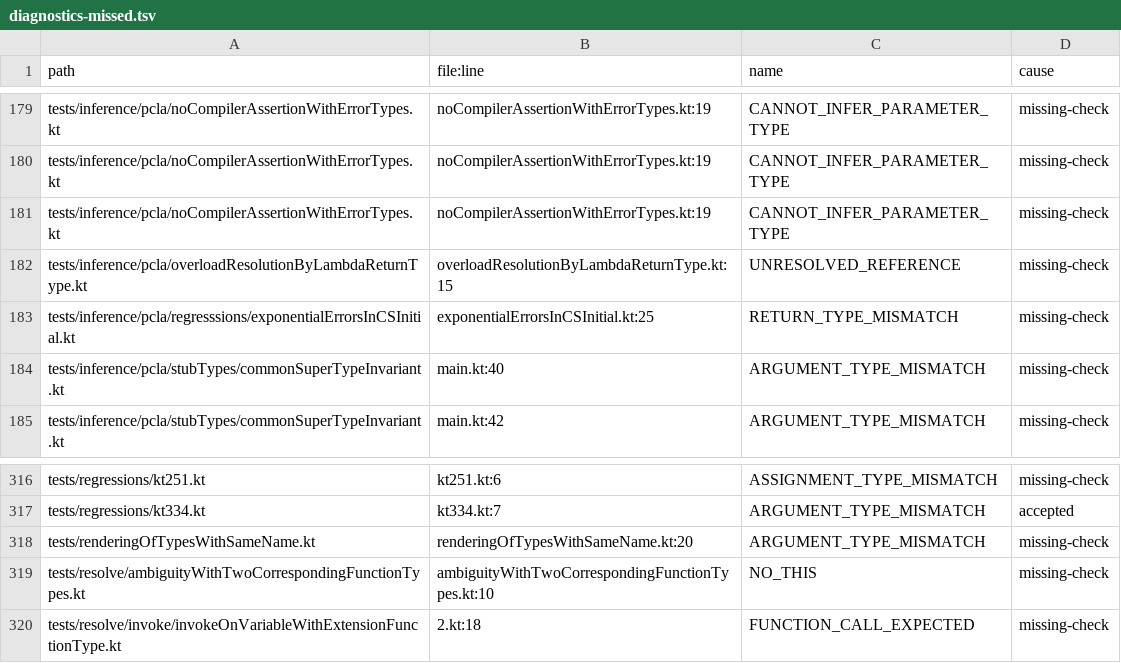
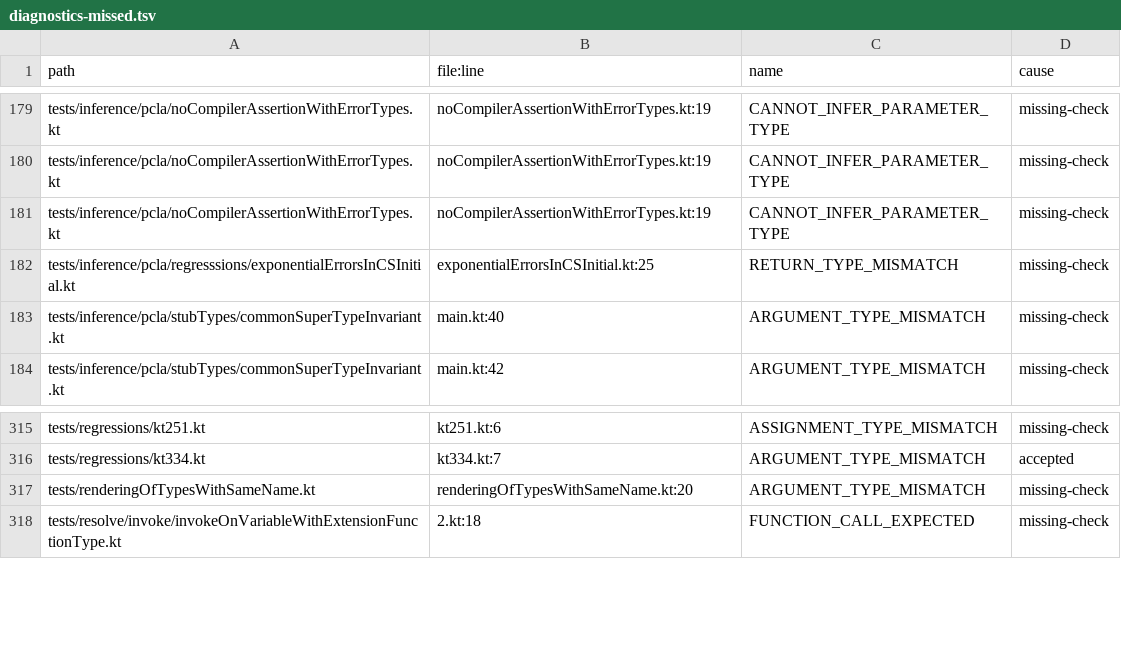
Before and after one commit to barteo/kotlin-compiler-go, a TSV file: bench/results/diagnostics-missed.tsv, drawn as a sheet; only a part is shown, gaps mark what is left out; the diff names each change by its address in the sheet, - before the commit and + after, or states it on an @@ line.

```diff
--- a/bench/results/diagnostics-missed.tsv
+++ b/bench/results/diagnostics-missed.tsv
-row 182: tests/inference/pcla/overloadResolutionByLambdaReturnType.kt | overloadResolutionByLambdaReturnType.kt:15 | UNRESOLVED_REFERENCE | missing-check
-row 319: tests/resolve/ambiguityWithTwoCorrespondingFunctionTypes.kt | ambiguityWithTwoCorrespondingFunctionTypes.kt:10 | NO_THIS | missing-check
```
Also changed, not shown: 5 other files.
